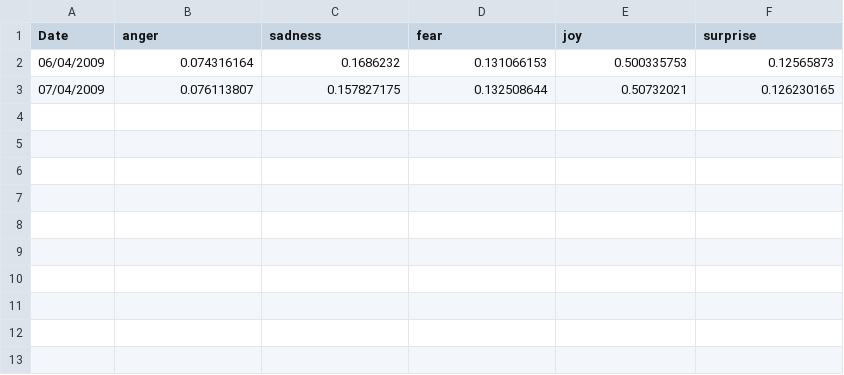
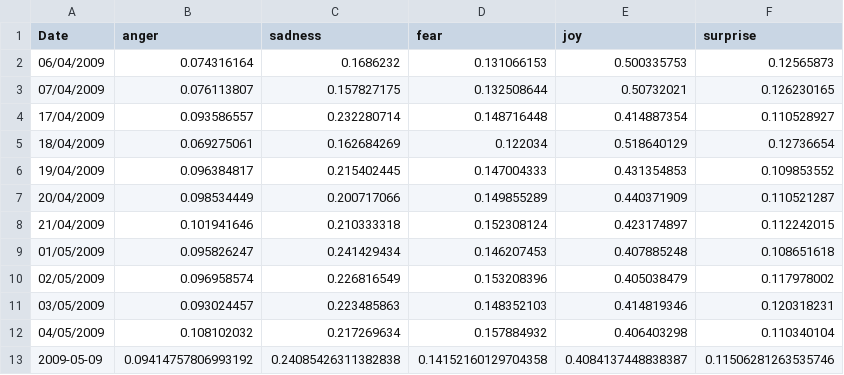
Before and after one commit to dorgori/Stock-prediction-using-Sentiment-analyis-and-Fuzzy-Neural-network, a CSV file: Public Mood/USA.csv, drawn as a sheet; the diff names each change by its address in the sheet, - before the commit and + after, or states it on an @@ line.

Commit message:
update mood

```diff
--- a/Public Mood/USA.csv
+++ b/Public Mood/USA.csv
+row 4: 17/04/2009 | 0.093586557 | 0.232280714 | 0.148716448 | 0.414887354 | 0.110528927
+row 5: 18/04/2009 | 0.069275061 | 0.162684269 | 0.122034 | 0.518640129 | 0.12736654
+row 6: 19/04/2009 | 0.096384817 | 0.215402445 | 0.147004333 | 0.431354853 | 0.109853552
+row 7: 20/04/2009 | 0.098534449 | 0.200717066 | 0.149855289 | 0.440371909 | 0.110521287
+row 8: 21/04/2009 | 0.101941646 | 0.210333318 | 0.152308124 | 0.423174897 | 0.112242015
+row 9: 01/05/2009 | 0.095826247 | 0.241429434 | 0.146207453 | 0.407885248 | 0.108651618
+row 10: 02/05/2009 | 0.096958574 | 0.226816549 | 0.153208396 | 0.405038479 | 0.117978002
+row 11: 03/05/2009 | 0.093024457 | 0.223485863 | 0.148352103 | 0.414819346 | 0.120318231
+row 12: 04/05/2009 | 0.108102032 | 0.217269634 | 0.157884932 | 0.406403298 | 0.110340104
+row 13: 2009-05-09 | 0.09414757806993192 | 0.24085426311382838 | 0.14152160129704358 | 0.4084137448838387 | 0.11506281263535746
```
Also changed, not shown: 5 other files.
